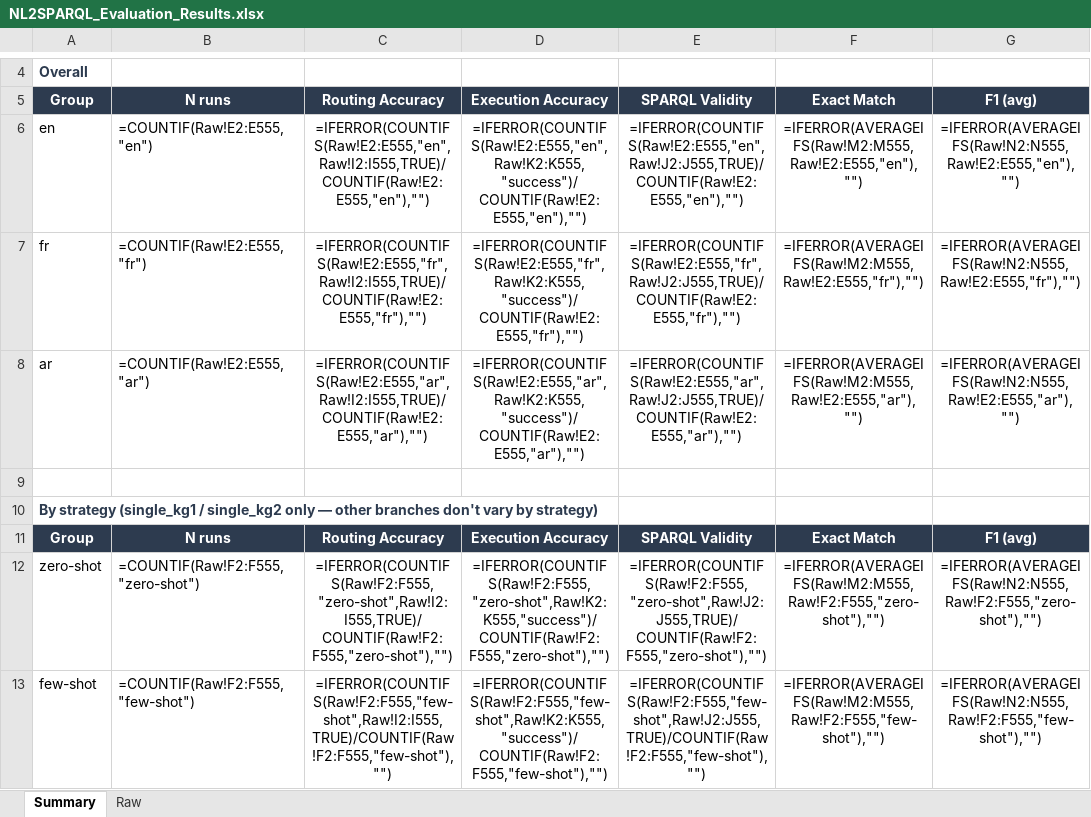
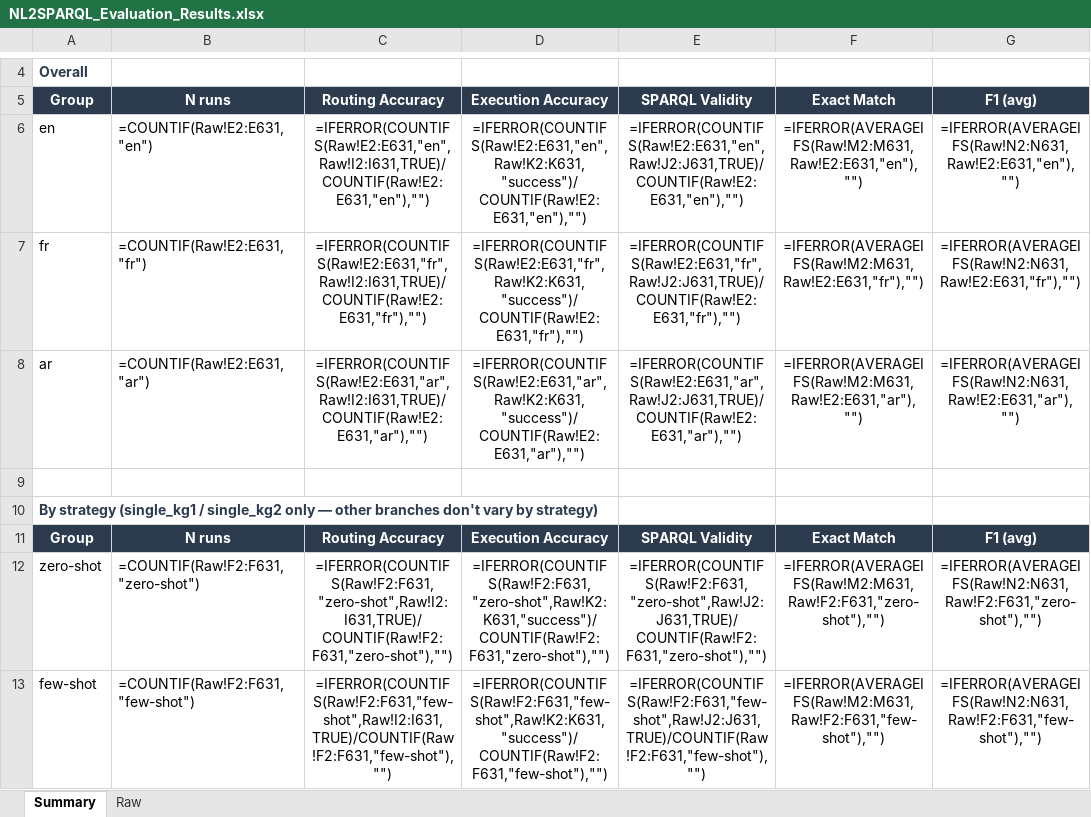
Before and after one commit to nahla1967/NL2SPARQL, an Excel workbook: evaluation/results/NL2SPARQL_Evaluation_Results.xlsx, sheet Summary, drawn as a sheet; only a part is shown, gaps mark what is left out; values as stored, in another font and other column widths than the file's, no borders; formulas without a stored value are shown as written; the diff covers the shown part only; the diff names each change by its address in the sheet, - before the commit and + after, or states it on an @@ line.

```diff
--- a/evaluation/results/NL2SPARQL_Evaluation_Results.xlsx (sheet Summary)
+++ b/evaluation/results/NL2SPARQL_Evaluation_Results.xlsx (sheet Summary)
-B6: =COUNTIF(Raw!E2:E555,"en")
+B6: =COUNTIF(Raw!E2:E631,"en")
-C6: =IFERROR(COUNTIFS(Raw!E2:E555,"en",Raw!I2:I555,TRUE)/COUNTIF(Raw!E2:E555,"en"),"")
+C6: =IFERROR(COUNTIFS(Raw!E2:E631,"en",Raw!I2:I631,TRUE)/COUNTIF(Raw!E2:E631,"en"),"")
-D6: =IFERROR(COUNTIFS(Raw!E2:E555,"en",Raw!K2:K555,"success")/COUNTIF(Raw!E2:E555,"en"),"")
+D6: =IFERROR(COUNTIFS(Raw!E2:E631,"en",Raw!K2:K631,"success")/COUNTIF(Raw!E2:E631,"en"),"")
-E6: =IFERROR(COUNTIFS(Raw!E2:E555,"en",Raw!J2:J555,TRUE)/COUNTIF(Raw!E2:E555,"en"),"")
+E6: =IFERROR(COUNTIFS(Raw!E2:E631,"en",Raw!J2:J631,TRUE)/COUNTIF(Raw!E2:E631,"en"),"")
-F6: =IFERROR(AVERAGEIFS(Raw!M2:M555,Raw!E2:E555,"en"),"")
+F6: =IFERROR(AVERAGEIFS(Raw!M2:M631,Raw!E2:E631,"en"),"")
-G6: =IFERROR(AVERAGEIFS(Raw!N2:N555,Raw!E2:E555,"en"),"")
+G6: =IFERROR(AVERAGEIFS(Raw!N2:N631,Raw!E2:E631,"en"),"")
-B7: =COUNTIF(Raw!E2:E555,"fr")
+B7: =COUNTIF(Raw!E2:E631,"fr")
-C7: =IFERROR(COUNTIFS(Raw!E2:E555,"fr",Raw!I2:I555,TRUE)/COUNTIF(Raw!E2:E555,"fr"),"")
+C7: =IFERROR(COUNTIFS(Raw!E2:E631,"fr",Raw!I2:I631,TRUE)/COUNTIF(Raw!E2:E631,"fr"),"")
-D7: =IFERROR(COUNTIFS(Raw!E2:E555,"fr",Raw!K2:K555,"success")/COUNTIF(Raw!E2:E555,"fr"),"")
+D7: =IFERROR(COUNTIFS(Raw!E2:E631,"fr",Raw!K2:K631,"success")/COUNTIF(Raw!E2:E631,"fr"),"")
-E7: =IFERROR(COUNTIFS(Raw!E2:E555,"fr",Raw!J2:J555,TRUE)/COUNTIF(Raw!E2:E555,"fr"),"")
+E7: =IFERROR(COUNTIFS(Raw!E2:E631,"fr",Raw!J2:J631,TRUE)/COUNTIF(Raw!E2:E631,"fr"),"")
-F7: =IFERROR(AVERAGEIFS(Raw!M2:M555,Raw!E2:E555,"fr"),"")
+F7: =IFERROR(AVERAGEIFS(Raw!M2:M631,Raw!E2:E631,"fr"),"")
-G7: =IFERROR(AVERAGEIFS(Raw!N2:N555,Raw!E2:E555,"fr"),"")
+G7: =IFERROR(AVERAGEIFS(Raw!N2:N631,Raw!E2:E631,"fr"),"")
-B8: =COUNTIF(Raw!E2:E555,"ar")
+B8: =COUNTIF(Raw!E2:E631,"ar")
-C8: =IFERROR(COUNTIFS(Raw!E2:E555,"ar",Raw!I2:I555,TRUE)/COUNTIF(Raw!E2:E555,"ar"),"")
+C8: =IFERROR(COUNTIFS(Raw!E2:E631,"ar",Raw!I2:I631,TRUE)/COUNTIF(Raw!E2:E631,"ar"),"")
-D8: =IFERROR(COUNTIFS(Raw!E2:E555,"ar",Raw!K2:K555,"success")/COUNTIF(Raw!E2:E555,"ar"),"")
+D8: =IFERROR(COUNTIFS(Raw!E2:E631,"ar",Raw!K2:K631,"success")/COUNTIF(Raw!E2:E631,"ar"),"")
-E8: =IFERROR(COUNTIFS(Raw!E2:E555,"ar",Raw!J2:J555,TRUE)/COUNTIF(Raw!E2:E555,"ar"),"")
+E8: =IFERROR(COUNTIFS(Raw!E2:E631,"ar",Raw!J2:J631,TRUE)/COUNTIF(Raw!E2:E631,"ar"),"")
-F8: =IFERROR(AVERAGEIFS(Raw!M2:M555,Raw!E2:E555,"ar"),"")
+F8: =IFERROR(AVERAGEIFS(Raw!M2:M631,Raw!E2:E631,"ar"),"")
-G8: =IFERROR(AVERAGEIFS(Raw!N2:N555,Raw!E2:E555,"ar"),"")
+G8: =IFERROR(AVERAGEIFS(Raw!N2:N631,Raw!E2:E631,"ar"),"")
-B12: =COUNTIF(Raw!F2:F555,"zero-shot")
+B12: =COUNTIF(Raw!F2:F631,"zero-shot")
-C12: =IFERROR(COUNTIFS(Raw!F2:F555,"zero-shot",Raw!I2:I555,TRUE)/COUNTIF(Raw!F2:F555,"zero-shot"),"")
+C12: =IFERROR(COUNTIFS(Raw!F2:F631,"zero-shot",Raw!I2:I631,TRUE)/COUNTIF(Raw!F2:F631,"zero-shot"),"")
-D12: =IFERROR(COUNTIFS(Raw!F2:F555,"zero-shot",Raw!K2:K555,"success")/COUNTIF(Raw!F2:F555,"zero-shot"),"")
+D12: =IFERROR(COUNTIFS(Raw!F2:F631,"zero-shot",Raw!K2:K631,"success")/COUNTIF(Raw!F2:F631,"zero-shot"),"")
-E12: =IFERROR(COUNTIFS(Raw!F2:F555,"zero-shot",Raw!J2:J555,TRUE)/COUNTIF(Raw!F2:F555,"zero-shot"),"")
+E12: =IFERROR(COUNTIFS(Raw!F2:F631,"zero-shot",Raw!J2:J631,TRUE)/COUNTIF(Raw!F2:F631,"zero-shot"),"")
-F12: =IFERROR(AVERAGEIFS(Raw!M2:M555,Raw!F2:F555,"zero-shot"),"")
+F12: =IFERROR(AVERAGEIFS(Raw!M2:M631,Raw!F2:F631,"zero-shot"),"")
-G12: =IFERROR(AVERAGEIFS(Raw!N2:N555,Raw!F2:F555,"zero-shot"),"")
+G12: =IFERROR(AVERAGEIFS(Raw!N2:N631,Raw!F2:F631,"zero-shot"),"")
-B13: =COUNTIF(Raw!F2:F555,"few-shot")
+B13: =COUNTIF(Raw!F2:F631,"few-shot")
-C13: =IFERROR(COUNTIFS(Raw!F2:F555,"few-shot",Raw!I2:I555,TRUE)/COUNTIF(Raw!F2:F555,"few-shot"),"")
+C13: =IFERROR(COUNTIFS(Raw!F2:F631,"few-shot",Raw!I2:I631,TRUE)/COUNTIF(Raw!F2:F631,"few-shot"),"")
-D13: =IFERROR(COUNTIFS(Raw!F2:F555,"few-shot",Raw!K2:K555,"success")/COUNTIF(Raw!F2:F555,"few-shot"),"")
+D13: =IFERROR(COUNTIFS(Raw!F2:F631,"few-shot",Raw!K2:K631,"success")/COUNTIF(Raw!F2:F631,"few-shot"),"")
-E13: =IFERROR(COUNTIFS(Raw!F2:F555,"few-shot",Raw!J2:J555,TRUE)/COUNTIF(Raw!F2:F555,"few-shot"),"")
+E13: =IFERROR(COUNTIFS(Raw!F2:F631,"few-shot",Raw!J2:J631,TRUE)/COUNTIF(Raw!F2:F631,"few-shot"),"")
-F13: =IFERROR(AVERAGEIFS(Raw!M2:M555,Raw!F2:F555,"few-shot"),"")
+F13: =IFERROR(AVERAGEIFS(Raw!M2:M631,Raw!F2:F631,"few-shot"),"")
-G13: =IFERROR(AVERAGEIFS(Raw!N2:N555,Raw!F2:F555,"few-shot"),"")
+G13: =IFERROR(AVERAGEIFS(Raw!N2:N631,Raw!F2:F631,"few-shot"),"")
```
Also changed, not shown: 198 edited cells elsewhere in this sheet, sheet Raw, evaluation/results/NL2SPARQL_Evaluation_Dataset.xlsx, 2 other files.
